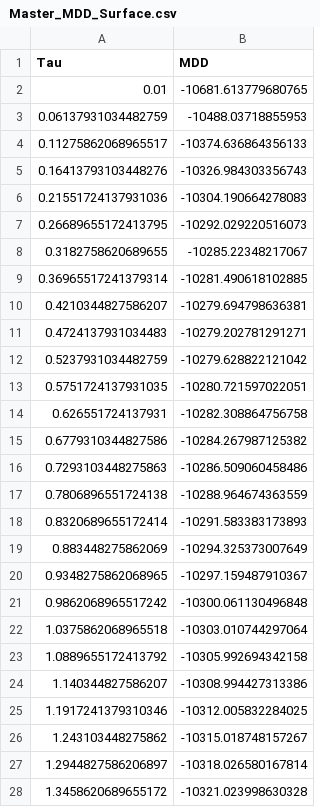
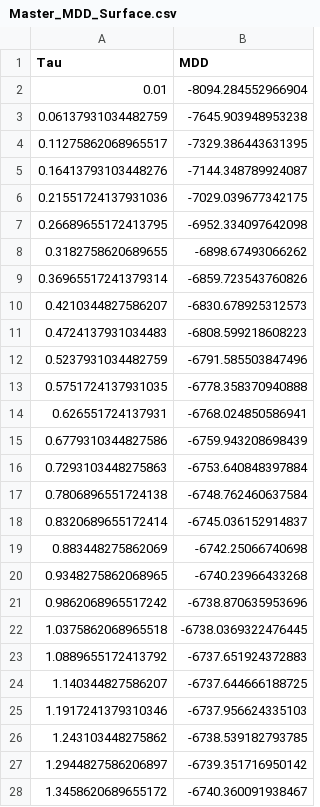
Before and after one commit to FerdinandLos/Monte-Carlo-Coding, a CSV file: Kilian and Murphy (2014)/Results/Master_MDD_Surface.csv, drawn as a sheet; only a part is shown; the diff covers the shown part only.

```diff
--- a/Kilian and Murphy (2014)/Results/Master_MDD_Surface.csv
+++ b/Kilian and Murphy (2014)/Results/Master_MDD_Surface.csv
@@ -1,28 +1,28 @@
 Tau,MDD
-0.01,-10681.613779680765
-0.06137931034482759,-10488.03718855953
-0.11275862068965517,-10374.636864356133
-0.16413793103448276,-10326.984303356743
-0.21551724137931036,-10304.190664278083
-0.26689655172413795,-10292.029220516073
-0.3182758620689655,-10285.22348217067
-0.36965517241379314,-10281.490618102885
-0.4210344827586207,-10279.694798636381
-0.4724137931034483,-10279.202781291271
-0.5237931034482759,-10279.628822121042
-0.5751724137931035,-10280.721597022051
-0.626551724137931,-10282.308864756758
-0.6779310344827586,-10284.267987125382
-0.7293103448275863,-10286.509060458486
-0.7806896551724138,-10288.964674363559
-0.8320689655172414,-10291.583383173893
-0.883448275862069,-10294.325373007649
-0.9348275862068965,-10297.159487910367
-0.9862068965517242,-10300.061130496848
-1.0375862068965518,-10303.010744297064
-1.0889655172413792,-10305.992694342158
-1.140344827586207,-10308.994427313386
-1.1917241379310346,-10312.005832284025
-1.243103448275862,-10315.018748157267
-1.2944827586206897,-10318.026580167814
-1.3458620689655172,-10321.023998630328
+0.01,-8094.284552966904
+0.06137931034482759,-7645.903948953238
+0.11275862068965517,-7329.386443631395
+0.16413793103448276,-7144.348789924087
+0.21551724137931036,-7029.039677342175
+0.26689655172413795,-6952.334097642098
+0.3182758620689655,-6898.67493066262
+0.36965517241379314,-6859.723543760826
+0.4210344827586207,-6830.678925312573
+0.4724137931034483,-6808.599218608223
+0.5237931034482759,-6791.585503847496
+0.5751724137931035,-6778.358370940888
+0.626551724137931,-6768.024850586941
+0.6779310344827586,-6759.943208698439
+0.7293103448275863,-6753.640848397884
+0.7806896551724138,-6748.762460637584
+0.8320689655172414,-6745.036152914837
+0.883448275862069,-6742.25066740698
+0.9348275862068965,-6740.23966433268
+0.9862068965517242,-6738.870635953696
+1.0375862068965518,-6738.0369322476445
+1.0889655172413792,-6737.651924372883
+1.140344827586207,-6737.644666188725
+1.1917241379310346,-6737.956624335103
+1.243103448275862,-6738.539182793785
+1.2944827586206897,-6739.351716950142
+1.3458620689655172,-6740.360091938467
```
Also changed, not shown: 3 edited cells elsewhere in this file, Kilian and Murphy (2014)/Results/Master_Tradeoff_Curve.csv, 35 other files.
